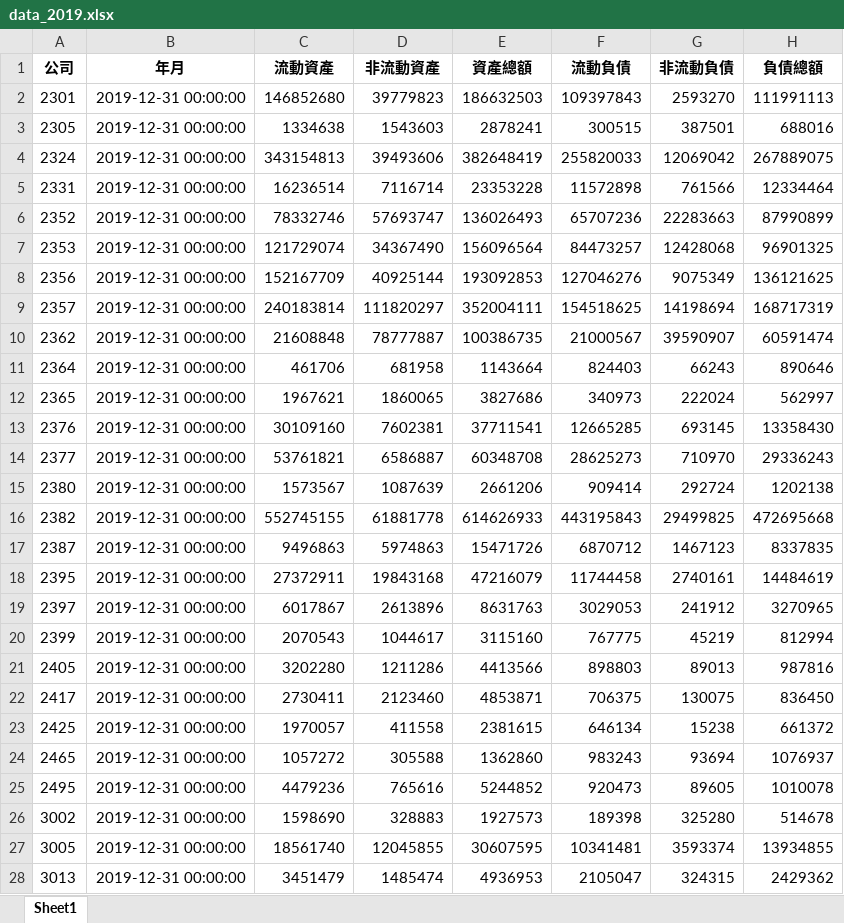
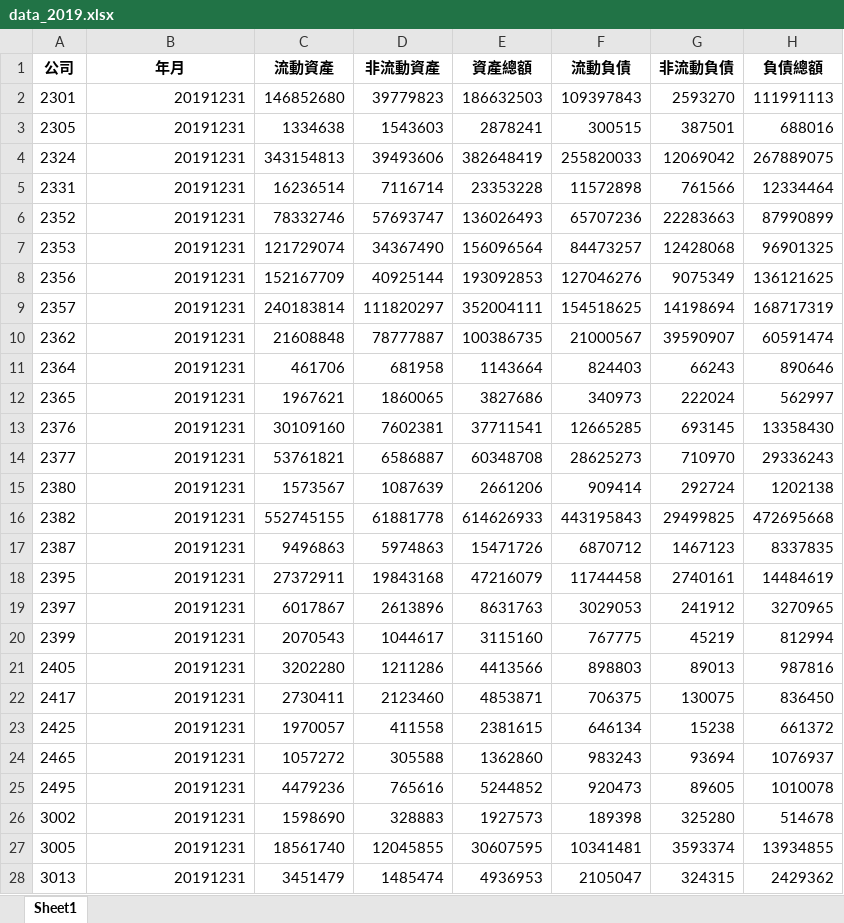
Before and after one commit to ImChouOWO/TEJPredict, an Excel workbook: dataset/cleanData/dataYear/data_2019.xlsx, sheet Sheet1, drawn as a sheet; only a part is shown; values as stored, in another font and other column widths than the file's, no borders; the diff covers the shown part only; the diff names each change by its address in the sheet, - before the commit and + after, or states it on an @@ line.

```diff
--- a/dataset/cleanData/dataYear/data_2019.xlsx (sheet Sheet1)
+++ b/dataset/cleanData/dataYear/data_2019.xlsx (sheet Sheet1)
-B2:B28 (年月): 2019-12-31 00:00:00
+B2:B28 (年月): 20191231
```
Also changed, not shown: 32 edited cells elsewhere in this sheet, dataset/cleanData/dataClean.xlsx, dataset/cleanData/dataYear/data_2013.xlsx, 12 other files.
